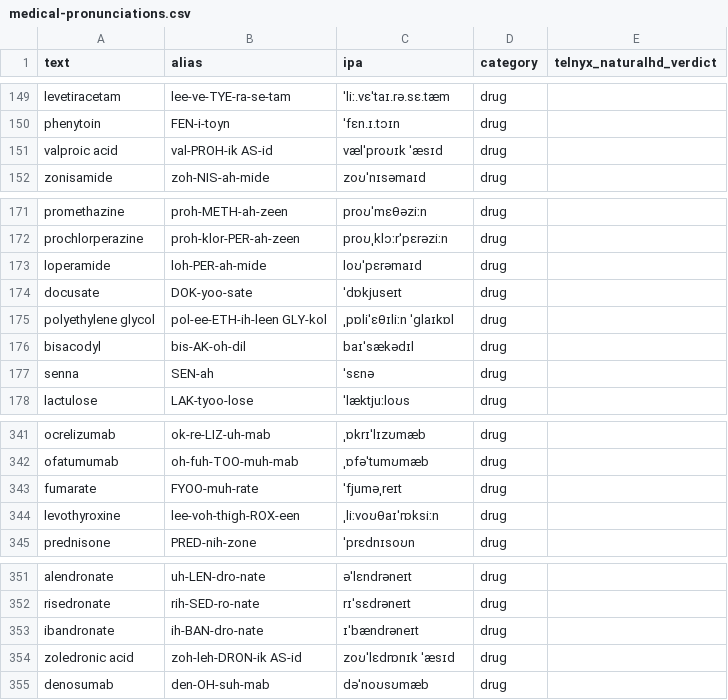
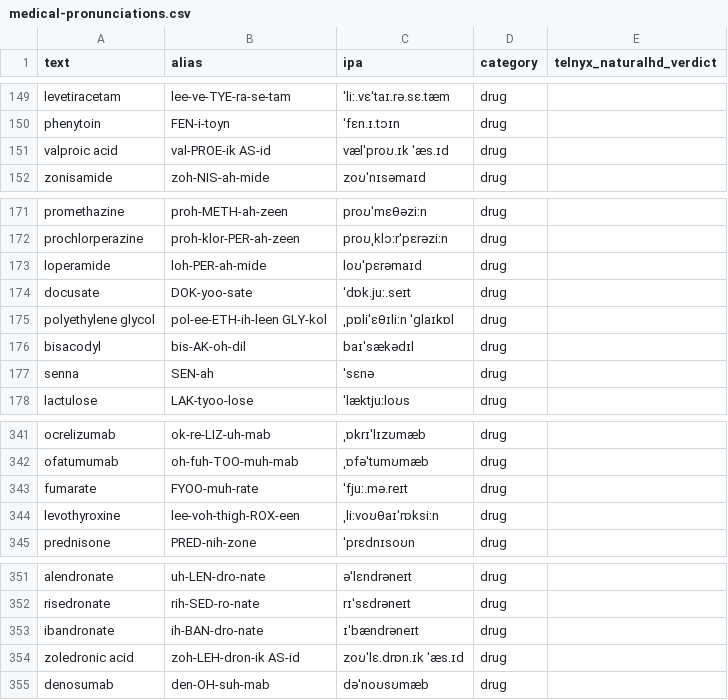
Before and after one commit to team-telnyx/medical-pronunciation-dictionary, a CSV file: providers/generic/medical-pronunciations.csv, drawn as a sheet; only a part is shown, gaps mark what is left out; the diff covers the shown part only.

```diff
--- a/providers/generic/medical-pronunciations.csv
+++ b/providers/generic/medical-pronunciations.csv
@@ -150,3 +150,3 @@ levetiracetam,lee-ve-TYE-ra-se-tam,ˈliː.vɛˈtaɪ.rə.sɛ.tæm,drug,
 phenytoin,FEN-i-toyn,ˈfɛn.ɪ.tɔɪn,drug,
-valproic acid,val-PROH-ik AS-id,vælˈproʊɪk ˈæsɪd,drug,
+valproic acid,val-PROE-ik AS-id,vælˈproʊ.ɪk ˈæs.ɪd,drug,
 zonisamide,zoh-NIS-ah-mide,zoʊˈnɪsəmaɪd,drug,
@@ -173,3 +173,3 @@ prochlorperazine,proh-klor-PER-ah-zeen,proʊˌklɔːrˈpɛrəziːn,drug,
 loperamide,loh-PER-ah-mide,loʊˈpɛrəmaɪd,drug,
-docusate,DOK-yoo-sate,ˈdɒkjuseɪt,drug,
+docusate,DOK-yoo-sate,ˈdɒk.juː.seɪt,drug,
 polyethylene glycol,pol-ee-ETH-ih-leen GLY-kol,ˌpɒliˈɛθɪliːn ˈɡlaɪkɒl,drug,
@@ -342,3 +342,3 @@ ocrelizumab,ok-re-LIZ-uh-mab,ˌɒkrɪˈlɪzʊmæb,drug,
 ofatumumab,oh-fuh-TOO-muh-mab,ˌɒfəˈtumʊmæb,drug,
-fumarate,FYOO-muh-rate,ˈfjuməˌreɪt,drug,
+fumarate,FYOO-muh-rate,ˈfjuː.mə.reɪt,drug,
 levothyroxine,lee-voh-thigh-ROX-een,ˌliːvoʊθaɪˈrɒksiːn,drug,
@@ -353,3 +353,3 @@ risedronate,rih-SED-ro-nate,rɪˈsɛdrəneɪt,drug,
 ibandronate,ih-BAN-dro-nate,ɪˈbændrəneɪt,drug,
-zoledronic acid,zoh-leh-DRON-ik AS-id,zoʊˈlɛdrɒnɪk ˈæsɪd,drug,
+zoledronic acid,zoh-LEH-dron-ik AS-id,zoʊˈlɛ.drɒn.ɪk ˈæs.ɪd,drug,
 denosumab,den-OH-suh-mab,dəˈnoʊsʊmæb,drug,
```
Also changed, not shown: 1 removed row and 13 edited cells elsewhere in this file, 32 other files.
